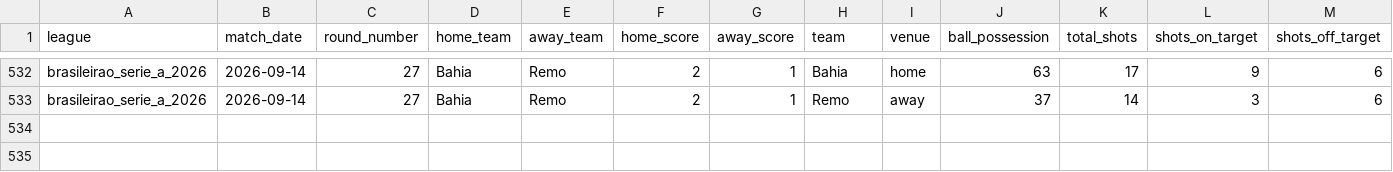
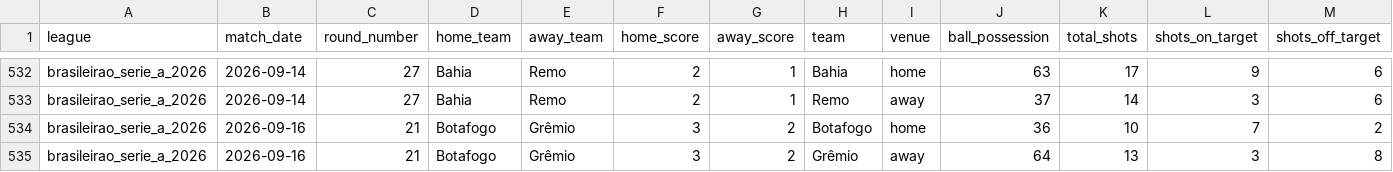
Before and after one commit to aimidas1/-Estatisticas_Equipas-, a CSV file: brasileirao_serie_a_2026.csv, drawn as a sheet; only a part is shown, gaps mark what is left out; rows hold the shown columns only; the diff names each change by its address in the sheet, - before the commit and + after, or states it on an @@ line.

Commit message:
auto: update data 2026-09-17

```diff
--- a/brasileirao_serie_a_2026.csv
+++ b/brasileirao_serie_a_2026.csv
+row 534: brasileirao_serie_a_2026 | 2026-09-16 | 21 | Botafogo | Grêmio | 3 | 2 | Botafogo | home | 36 | 10 | 7 | 2
+row 535: brasileirao_serie_a_2026 | 2026-09-16 | 21 | Botafogo | Grêmio | 3 | 2 | Grêmio | away | 64 | 13 | 3 | 8
```
